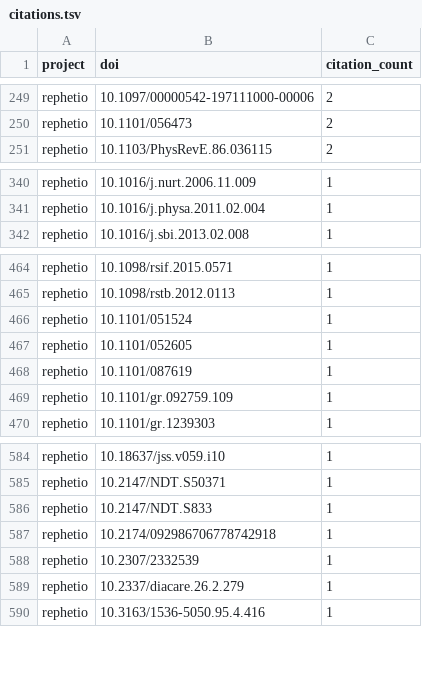
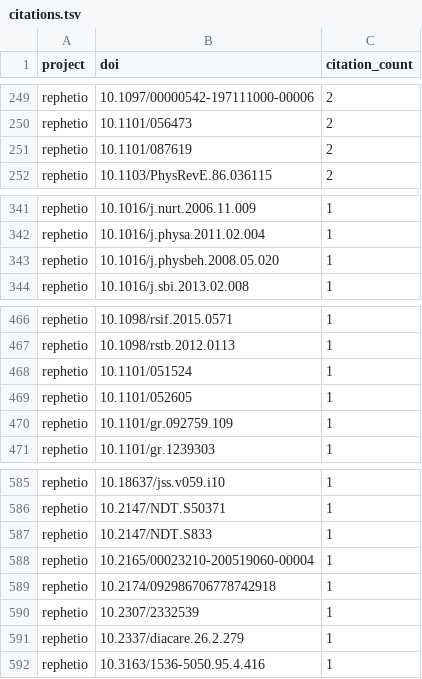
Before and after one commit to dhimmel/thinklytics, a TSV file: process/table/citations.tsv, drawn as a sheet; only a part is shown, gaps mark what is left out; removed rows and columns are numbered as before the commit, all else as after; the diff names each change by its address in the sheet, - before the commit and + after, or states it on an @@ line.

```diff
--- a/process/table/citations.tsv
+++ b/process/table/citations.tsv
+row 251: rephetio | 10.1101/087619 | 2
+row 343: rephetio | 10.1016/j.physbeh.2008.05.020 | 1
-row 468: rephetio | 10.1101/087619 | 1
+row 588: rephetio | 10.2165/00023210-200519060-00004 | 1
```
Also changed, not shown: process/table/comments.tsv, process/table/documents.tsv, 12 other files.
